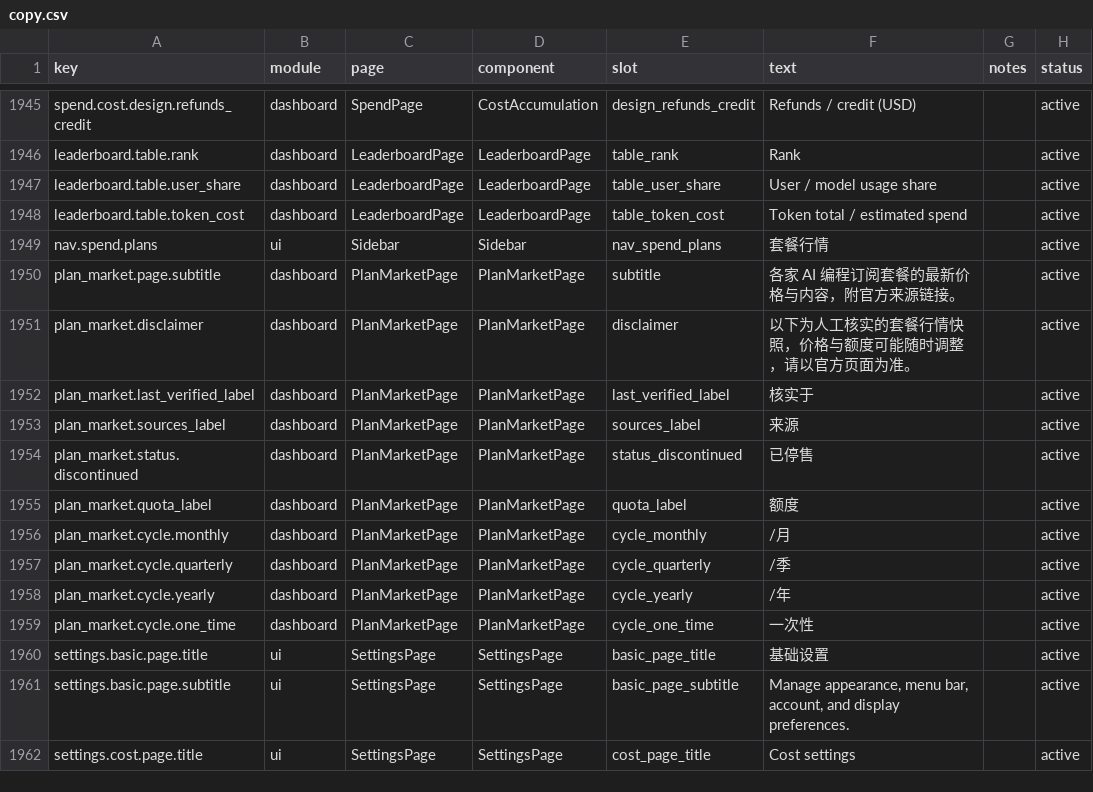
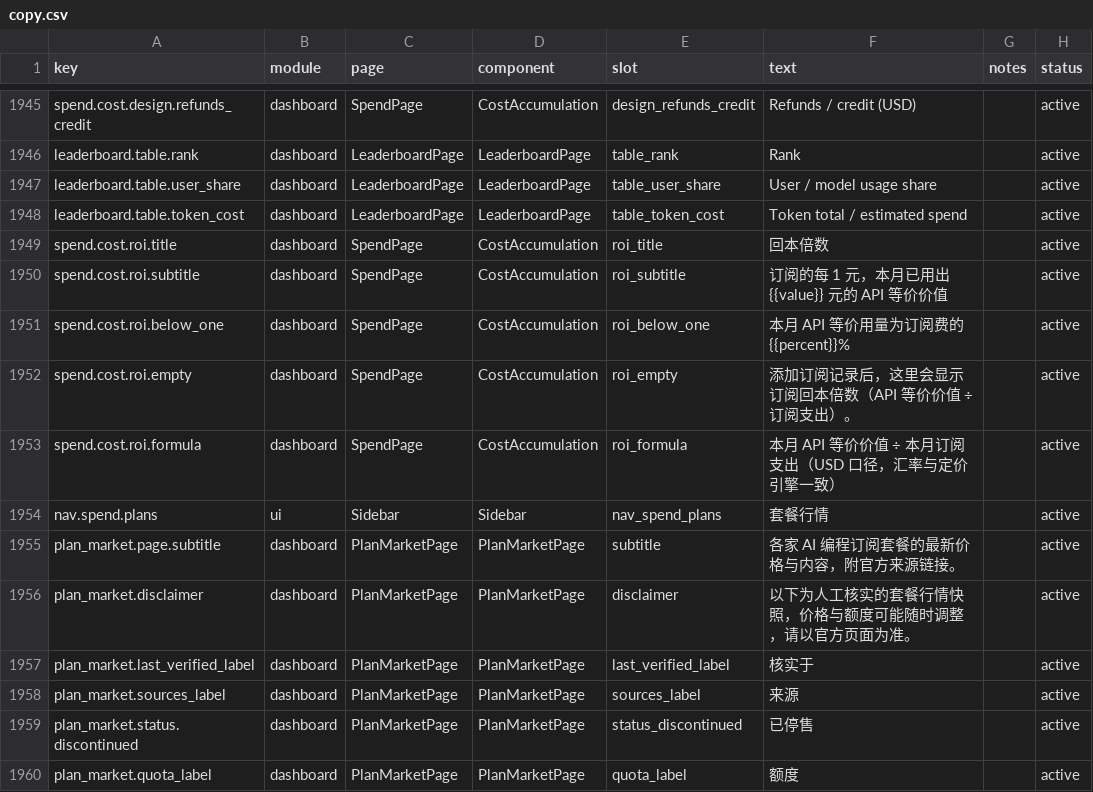
Before and after one commit to muxunson-9677/token-eyes, a CSV file: dashboard/src/content/copy.csv, drawn as a sheet; only a part is shown, gaps mark what is left out; the shorter side is filled out with more unchanged rows.

```diff
--- a/dashboard/src/content/copy.csv
+++ b/dashboard/src/content/copy.csv
@@ -1948,2 +1948,7 @@ leaderboard.table.user_share,dashboard,LeaderboardPage,LeaderboardPage,table_use
 leaderboard.table.token_cost,dashboard,LeaderboardPage,LeaderboardPage,table_token_cost,"Token total / estimated spend",,active
+spend.cost.roi.title,dashboard,SpendPage,CostAccumulation,roi_title,"回本倍数",,active
+spend.cost.roi.subtitle,dashboard,SpendPage,CostAccumulation,roi_subtitle,"订阅的每 1 元，本月已用出 {{value}} 元的 API 等价价值",,active
+spend.cost.roi.below_one,dashboard,SpendPage,CostAccumulation,roi_below_one,"本月 API 等价用量为订阅费的 {{percent}}%",,active
+spend.cost.roi.empty,dashboard,SpendPage,CostAccumulation,roi_empty,"添加订阅记录后，这里会显示订阅回本倍数（API 等价价值 ÷ 订阅支出）。",,active
+spend.cost.roi.formula,dashboard,SpendPage,CostAccumulation,roi_formula,"本月 API 等价价值 ÷ 本月订阅支出（USD 口径，汇率与定价引擎一致）",,active
 nav.spend.plans,ui,Sidebar,Sidebar,nav_spend_plans,"套餐行情",,active
```
Also changed, not shown: 4 other files.
